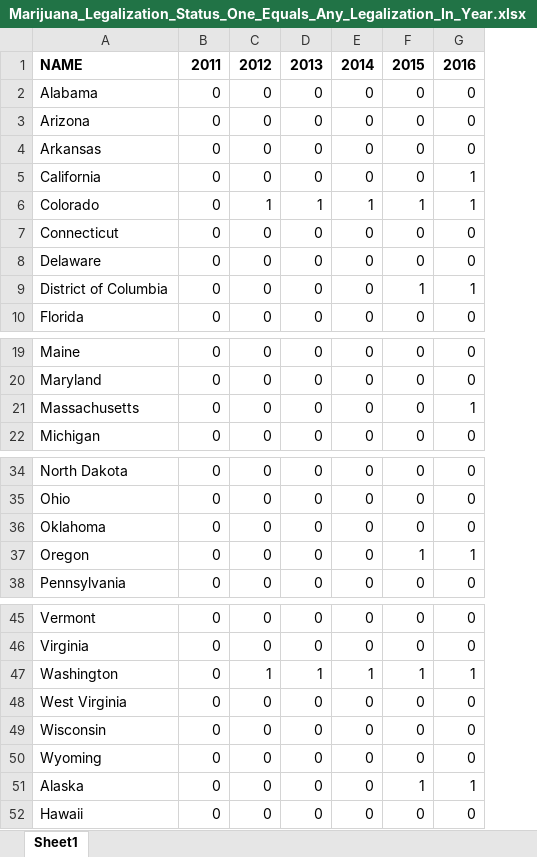
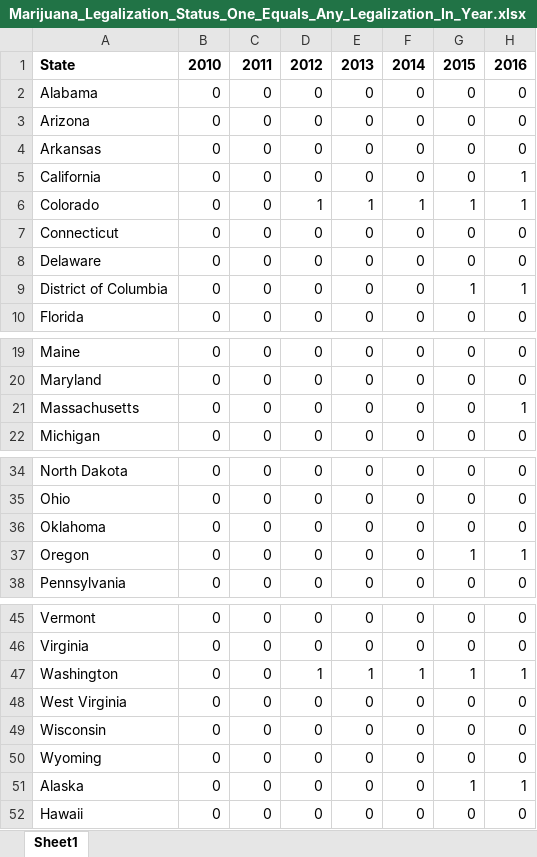
Before and after one commit to jessecwarren/Decriminalization_and_Disparities, an Excel workbook: Marijuana_Legalization_Status_One_Equals_Any_Legalization_In_Year.xlsx, sheet Sheet1, drawn as a sheet; only a part is shown, gaps mark what is left out; values as stored, in another font and other column widths than the file's, no borders; removed rows and columns are numbered as before the commit, all else as after; the diff names each change by its address in the sheet, - before the commit and + after, or states it on an @@ line.

```diff
--- a/Marijuana_Legalization_Status_One_Equals_Any_Legalization_In_Year.xlsx (sheet Sheet1)
+++ b/Marijuana_Legalization_Status_One_Equals_Any_Legalization_In_Year.xlsx (sheet Sheet1)
+column H, rows 2-10: 0 | 0 | 0 | 1 | 1 | 0 | 0 | 1 | 0; rows 19-22: 0 | 0 | 1 | 0; rows 34-38: 0 | 0 | 0 | 1 | 0; rows 45-52: 0 | 0 | 1 | 0 | 0 | 0 | 1 | 0
-row 1: NAME | 2011 | 2012 | 2013 | 2014 | 2015 | 2016
+row 1: State | 2010 | 2011 | 2012 | 2013 | 2014 | 2015 | 2016
-G5: 1
+G5: 0
-C6: 1
+C6: 0
-F9: 1
+F9: 0
-G21: 1
+G21: 0
-F37: 1
+F37: 0
-C47: 1
+C47: 0
-F51: 1
+F51: 0
```
Also changed, not shown: Marijuana_Legalization_Status_Fraction_Of_Year_Legalized.xlsx, Marijuana_Legalization_Status_One_Equals_Legalization_Entire_Year.xlsx, 1 other file.
